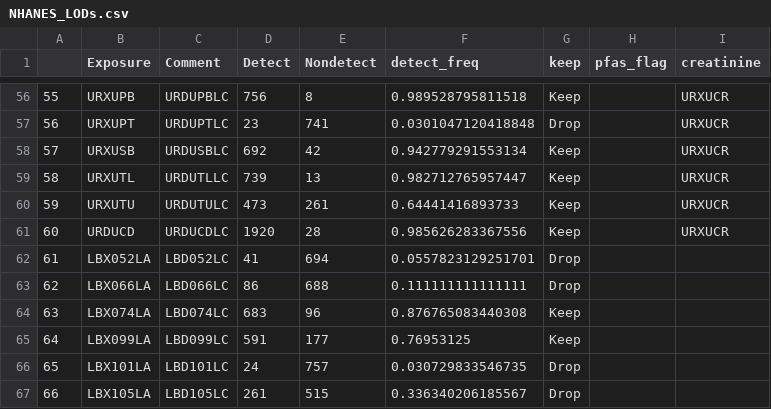
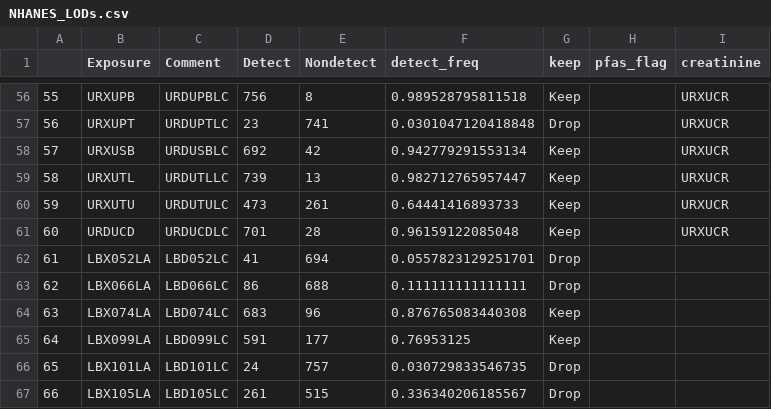
Before and after one commit to D-Khodasevich/NHANES_ExWAS, a CSV file: NHANES_LODs.csv, drawn as a sheet; only a part is shown, gaps mark what is left out.

```diff
--- a/NHANES_LODs.csv
+++ b/NHANES_LODs.csv
@@ -60,3 +60,3 @@
 "59","URXUTU","URDUTULC",473,261,0.64441416893733,"Keep","","URXUCR"
-"60","URDUCD","URDUCDLC",1920,28,0.985626283367556,"Keep","","URXUCR"
+"60","URDUCD","URDUCDLC",701,28,0.96159122085048,"Keep","","URXUCR"
 "61","LBX052LA","LBD052LC",41,694,0.0557823129251701,"Drop","",""
```
Also changed, not shown: 1 other file.
